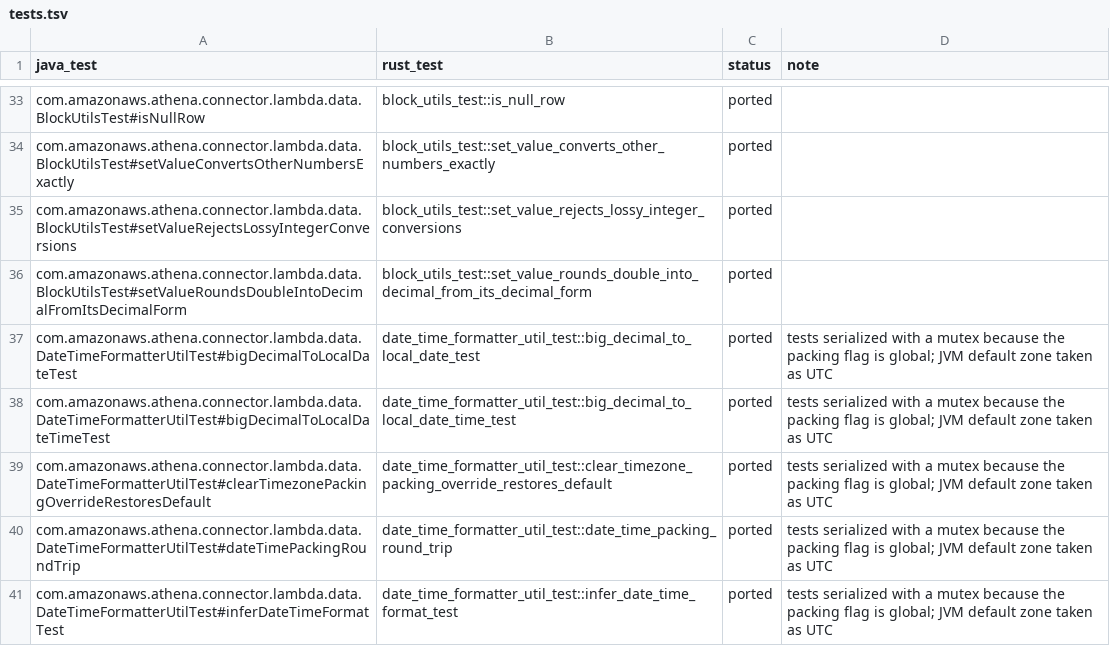
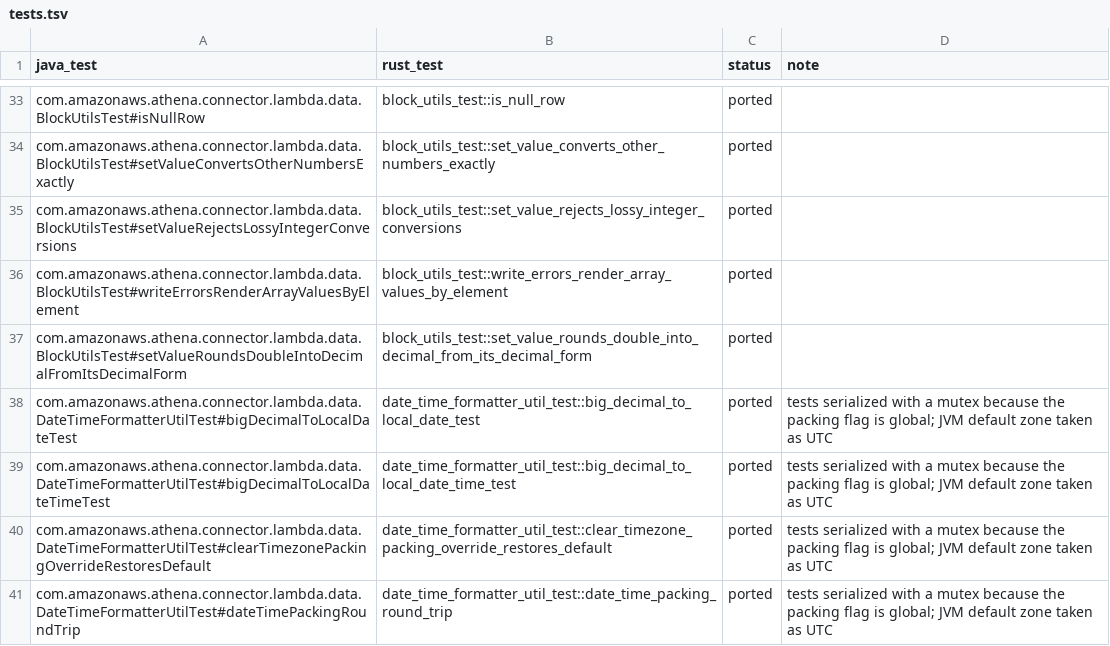
Before and after one commit to never-amazon/aws-athena-query-federation, a TSV file: rust/parity/tests.tsv, drawn as a sheet; only a part is shown, gaps mark what is left out; the shorter side is filled out with more unchanged rows; the diff names each change by its address in the sheet, - before the commit and + after, or states it on an @@ line.

Commit message:
Render array values element by element in BlockUtils write errors
Java printed [Ljava.lang.Integer;@<hash> for an array value in the
BlockUtils set and write error messages. Java and Rust now render arrays,
byte arrays and lists by element, as Arrays.toString does. This makes the
x_edge__row_62__v6 wire case identical.

```diff
--- a/rust/parity/tests.tsv
+++ b/rust/parity/tests.tsv
+row 36: com.amazonaws.athena.connector.lambda.data.BlockUtilsTest#writeErrorsRenderArrayValuesByElement | block_utils_test::write_errors_render_array_values_by_element | ported
```
Also changed, not shown: 4 other files.
